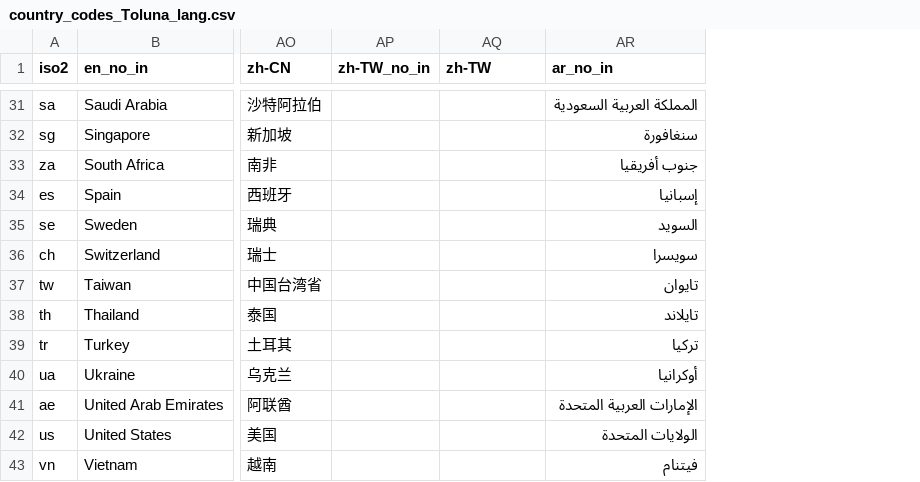
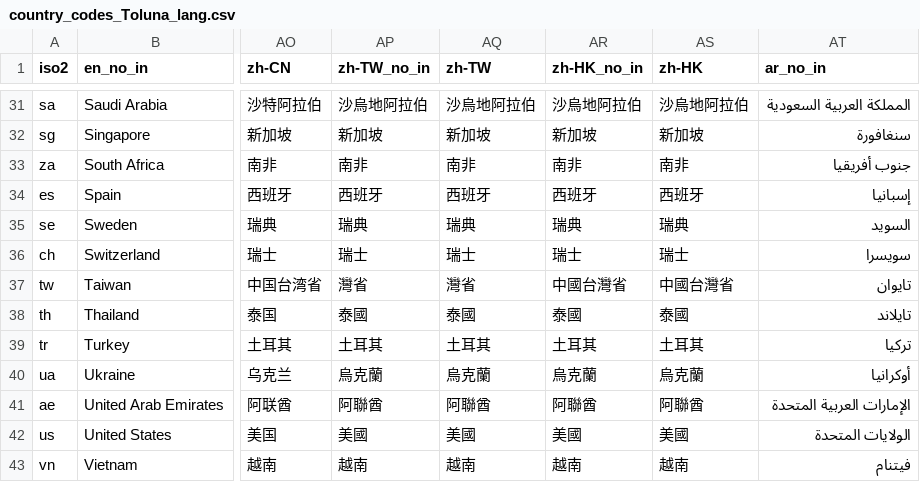
Before and after one commit to Charlotte-exp/TPP_game, a CSV file: _static/global/country_codes_Toluna_lang.csv, drawn as a sheet; only a part is shown, gaps mark what is left out; the diff covers the shown part only; the diff names each change by its address in the sheet, - before the commit and + after, or states it on an @@ line.

```diff
--- a/_static/global/country_codes_Toluna_lang.csv
+++ b/_static/global/country_codes_Toluna_lang.csv
+column AR (zh-HK_no_in), rows 31-43: 沙烏地阿拉伯 | 新加坡 | 南非 | 西班牙 | 瑞典 | 瑞士 | 中國台灣省 | 泰國 | 土耳其 | 烏克蘭 | 阿聯酋 | 美國 | 越南
+column AS (zh-HK), rows 31-43: 沙烏地阿拉伯 | 新加坡 | 南非 | 西班牙 | 瑞典 | 瑞士 | 中國台灣省 | 泰國 | 土耳其 | 烏克蘭 | 阿聯酋 | 美國 | 越南
-AP31 (zh-TW_no_in): (empty)
+AP31 (zh-TW_no_in): 沙烏地阿拉伯
-AQ31 (zh-TW): (empty)
+AQ31 (zh-TW): 沙烏地阿拉伯
-AP32 (zh-TW_no_in): (empty)
+AP32 (zh-TW_no_in): 新加坡
-AQ32 (zh-TW): (empty)
+AQ32 (zh-TW): 新加坡
-AP33 (zh-TW_no_in): (empty)
+AP33 (zh-TW_no_in): 南非
-AQ33 (zh-TW): (empty)
+AQ33 (zh-TW): 南非
-AP34 (zh-TW_no_in): (empty)
+AP34 (zh-TW_no_in): 西班牙
-AQ34 (zh-TW): (empty)
+AQ34 (zh-TW): 西班牙
-AP35 (zh-TW_no_in): (empty)
+AP35 (zh-TW_no_in): 瑞典
-AQ35 (zh-TW): (empty)
+AQ35 (zh-TW): 瑞典
-AP36 (zh-TW_no_in): (empty)
+AP36 (zh-TW_no_in): 瑞士
-AQ36 (zh-TW): (empty)
+AQ36 (zh-TW): 瑞士
-AP37 (zh-TW_no_in): (empty)
+AP37 (zh-TW_no_in): 灣省
-AQ37 (zh-TW): (empty)
+AQ37 (zh-TW): 灣省
-AP38 (zh-TW_no_in): (empty)
+AP38 (zh-TW_no_in): 泰國
-AQ38 (zh-TW): (empty)
+AQ38 (zh-TW): 泰國
-AP39 (zh-TW_no_in): (empty)
+AP39 (zh-TW_no_in): 土耳其
-AQ39 (zh-TW): (empty)
+AQ39 (zh-TW): 土耳其
-AP40 (zh-TW_no_in): (empty)
+AP40 (zh-TW_no_in): 烏克蘭
-AQ40 (zh-TW): (empty)
+AQ40 (zh-TW): 烏克蘭
-AP41 (zh-TW_no_in): (empty)
+AP41 (zh-TW_no_in): 阿聯酋
-AQ41 (zh-TW): (empty)
+AQ41 (zh-TW): 阿聯酋
-AP42 (zh-TW_no_in): (empty)
+AP42 (zh-TW_no_in): 美國
-AQ42 (zh-TW): (empty)
+AQ42 (zh-TW): 美國
-AP43 (zh-TW_no_in): (empty)
+AP43 (zh-TW_no_in): 越南
-AQ43 (zh-TW): (empty)
+AQ43 (zh-TW): 越南
```
Also changed, not shown: 61 edited cells elsewhere in this file, 1 other file.
